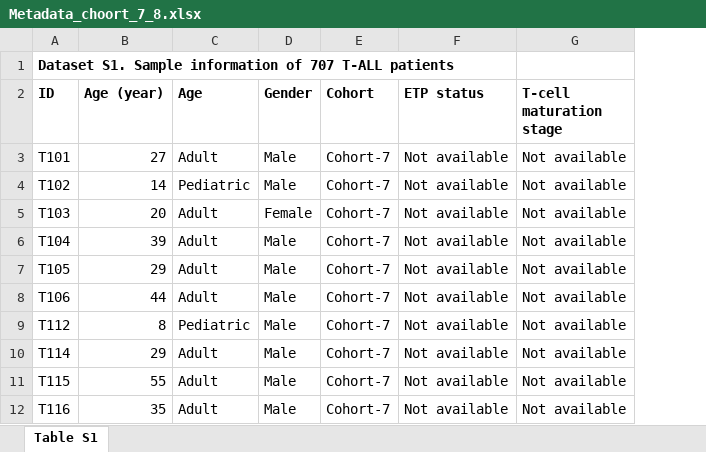
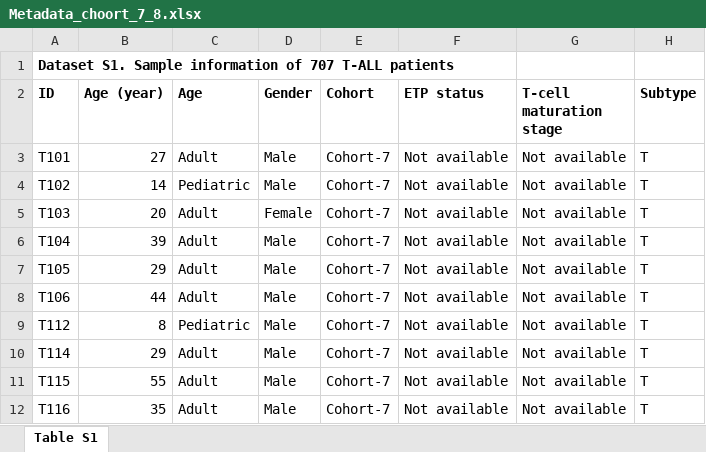
Before and after one commit to iamandreatonina/Acute_Lymphoid_Leukemia_Project, an Excel workbook: data/Datasets/Tumors/Metadata_choort_7_8.xlsx, sheet Table S1, drawn as a sheet; only a part is shown; values as stored, in another font and other column widths than the file's, no borders; the diff names each change by its address in the sheet, - before the commit and + after, or states it on an @@ line.

Commit message:
Add files via upload

```diff
--- a/data/Datasets/Tumors/Metadata_choort_7_8.xlsx (sheet Table S1)
+++ b/data/Datasets/Tumors/Metadata_choort_7_8.xlsx (sheet Table S1)
+column H (Subtype), rows 3-12: all T
```
